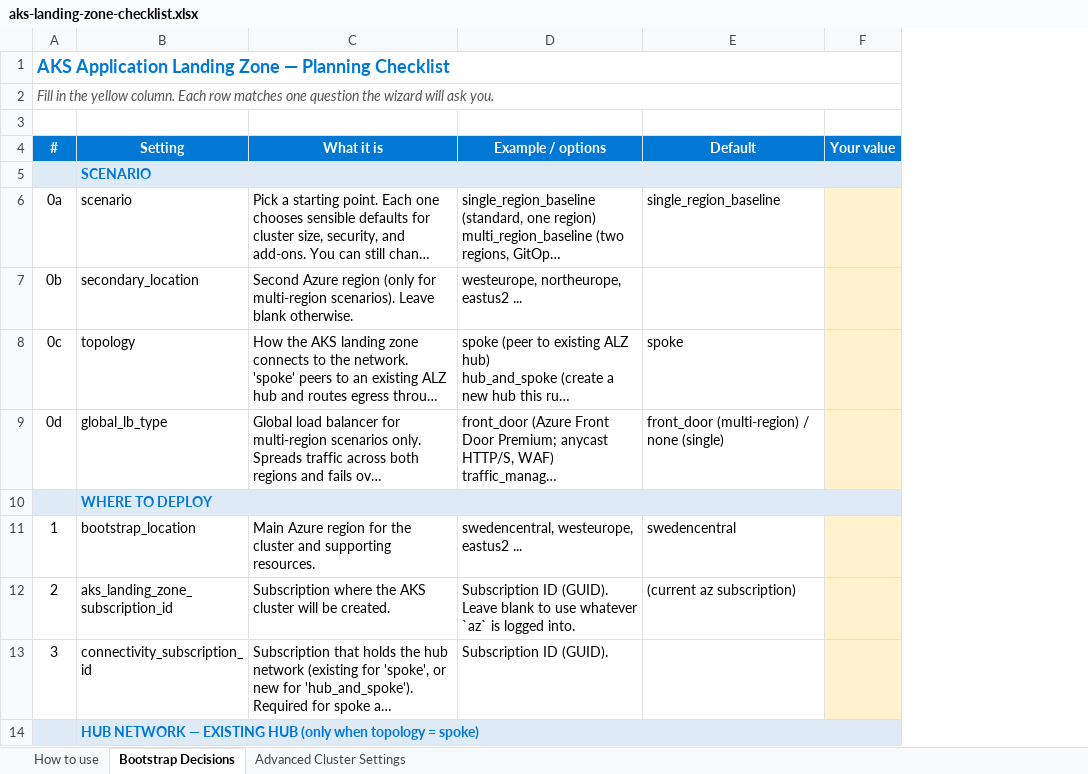
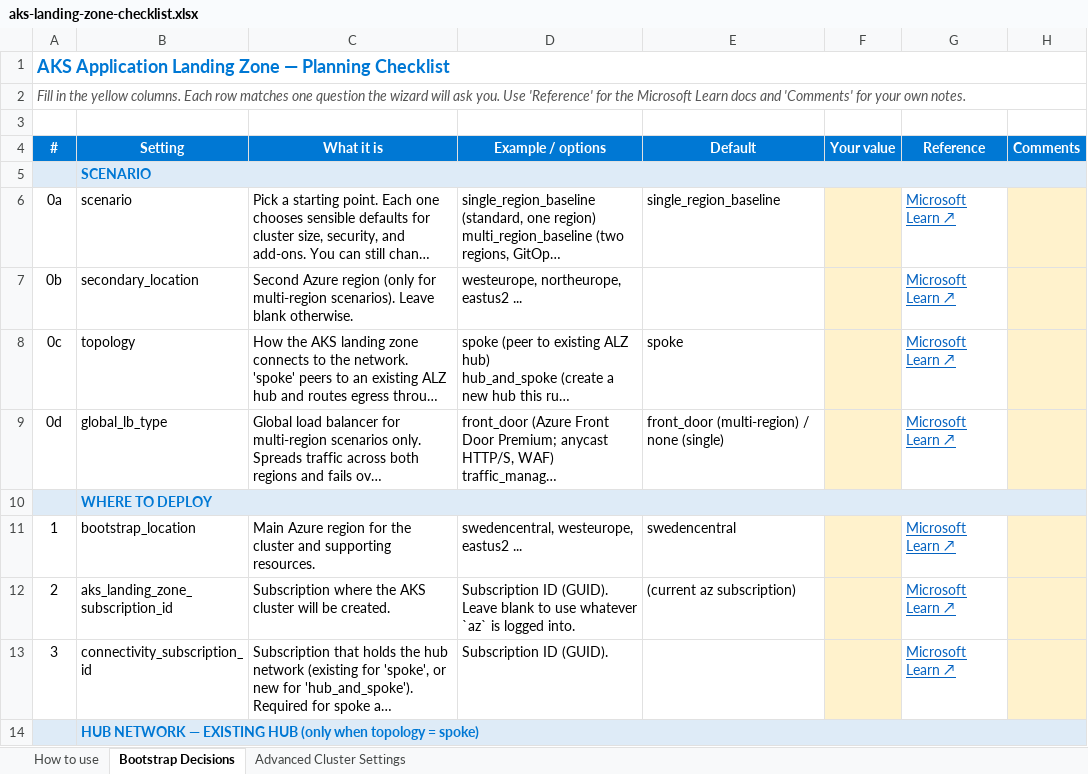
Before and after one commit to abengtss-max/aksapplz, an Excel workbook: docs/assets/aks-landing-zone-checklist.xlsx, sheet Bootstrap Decisions, drawn as a sheet; only a part is shown; long unchanged cells end in …; values as stored, in another font and other column widths than the file's, no borders; the diff names each change by its address in the sheet, - before the commit and + after, or states it on an @@ line.

Commit message:
checklist: add Reference (Microsoft Learn) and Comments columns; home: 4-step journey (plan first)
Add a clickable Microsoft Learn / GitHub Docs reference link and a free-form Comments column to both checklist tabs (driven by a REFERENCES lookup). Restructure the home-page journey from 3 to 4 steps so decisions come first: Plan -> Choose a scenario -> Prepare -> Deploy.

```diff
--- a/docs/assets/aks-landing-zone-checklist.xlsx (sheet Bootstrap Decisions)
+++ b/docs/assets/aks-landing-zone-checklist.xlsx (sheet Bootstrap Decisions)
+column G (Reference), rows 6-13: Microsoft Learn ↗ | Microsoft Learn ↗ | Microsoft Learn ↗ | Microsoft Learn ↗ |  | Microsoft Learn ↗ | Microsoft Learn ↗ | Microsoft Learn ↗
+column H (Comments), empty
-A2 (#): …the yellow column. Each row matches one question the wizard will ask you.
+A2 (#): …the yellow columns. Each row matches one question the wizard will ask you. Use 'Reference' for the Microsoft Learn docs and 'Comments' for your own notes.
```
Also changed, not shown: sheet Advanced Cluster Settings, sheet How to use, 3 other files.
